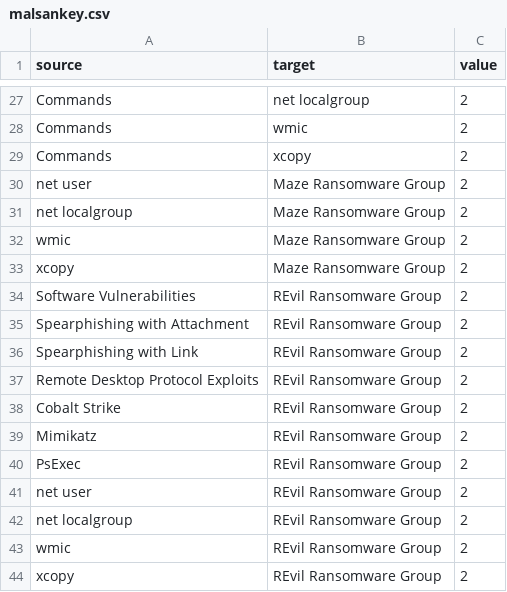
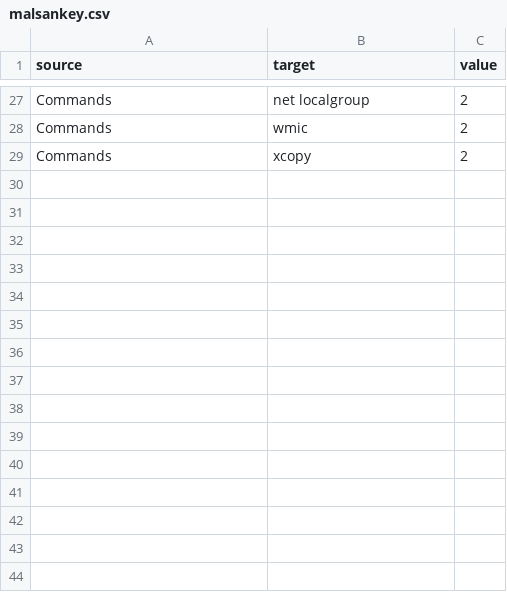
Before and after one commit to 0x4d5a/miniature-octo-umbrella, a CSV file: malsankey.csv, drawn as a sheet; only a part is shown, gaps mark what is left out; the diff names each change by its address in the sheet, - before the commit and + after, or states it on an @@ line.

Commit message:
edit csv

```diff
--- a/malsankey.csv
+++ b/malsankey.csv
-row 30: net user | Maze Ransomware Group | 2
-row 31: net localgroup | Maze Ransomware Group | 2
-row 32: wmic | Maze Ransomware Group | 2
-row 33: xcopy | Maze Ransomware Group | 2
-row 34: Software Vulnerabilities | REvil Ransomware Group | 2
-row 35: Spearphishing with Attachment | REvil Ransomware Group | 2
-row 36: Spearphishing with Link | REvil Ransomware Group | 2
-row 37: Remote Desktop Protocol Exploits | REvil Ransomware Group | 2
-row 38: Cobalt Strike | REvil Ransomware Group | 2
-row 39: Mimikatz | REvil Ransomware Group | 2
-row 40: PsExec | REvil Ransomware Group | 2
-row 41: net user | REvil Ransomware Group | 2
-row 42: net localgroup | REvil Ransomware Group | 2
-row 43: wmic | REvil Ransomware Group | 2
-row 44: xcopy | REvil Ransomware Group | 2
```
